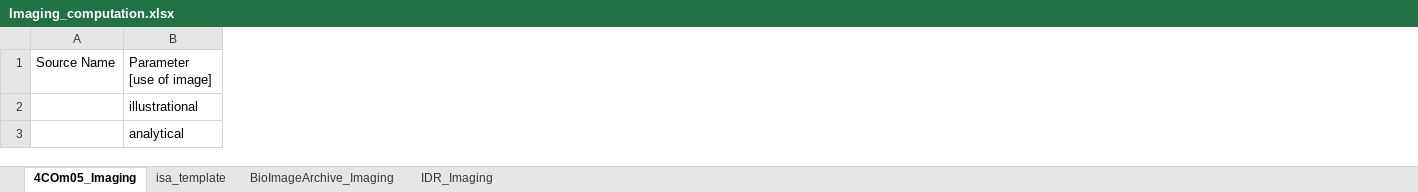
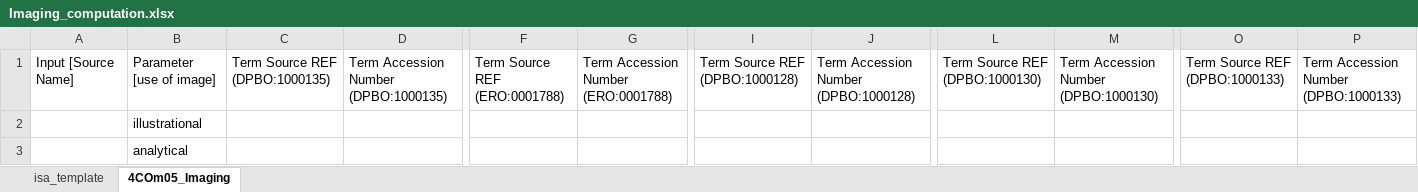
Before and after one commit to nfdi4plants/Swate-templates, an Excel workbook: templates/dataplant/Imaging_computation.xlsx, sheet 4COm05_Imaging, drawn as a sheet; only a part is shown, gaps mark what is left out; values as stored, in another font and other column widths than the file's, no borders; table styles not drawn; removed rows and columns are numbered as before the commit, all else as after; the diff covers the shown part only; the diff names each change by its address in the sheet, - before the commit and + after, or states it on an @@ line.

```diff
--- a/templates/dataplant/Imaging_computation.xlsx (sheet 4COm05_Imaging)
+++ b/templates/dataplant/Imaging_computation.xlsx (sheet 4COm05_Imaging)
-sheet tab: BioImageArchive_Imaging
-sheet tab: IDR_Imaging
@@ sheet tab order changed: isa_template | 4COm05_Imaging @@
-column A, row 1: Source Name
+column A, row 1: Input [Source Name]
@@ column C unhidden, row 1: Term Source REF (DPBO:1000135) @@
@@ column D unhidden, row 1: Term Accession Number (DPBO:1000135) @@
@@ column F unhidden, row 1: Term Source REF (ERO:0001788) @@
@@ column G unhidden, row 1: Term Accession Number (ERO:0001788) @@
@@ column I unhidden, row 1: Term Source REF (DPBO:1000128) @@
@@ column J unhidden, row 1: Term Accession Number (DPBO:1000128) @@
@@ column L unhidden, row 1: Term Source REF (DPBO:1000130) @@
@@ column M unhidden, row 1: Term Accession Number (DPBO:1000130) @@
@@ column O unhidden, row 1: Term Source REF (DPBO:1000133) @@
@@ column P unhidden, row 1: Term Accession Number (DPBO:1000133) @@
```
Also changed, not shown: 7 added columns and 1 removed column elsewhere in this sheet, sheet isa_template, templates/dataplant/Imaging_assay.xlsx, templates/dataplant/Imaging_extraction.xlsx, 2 other files.
